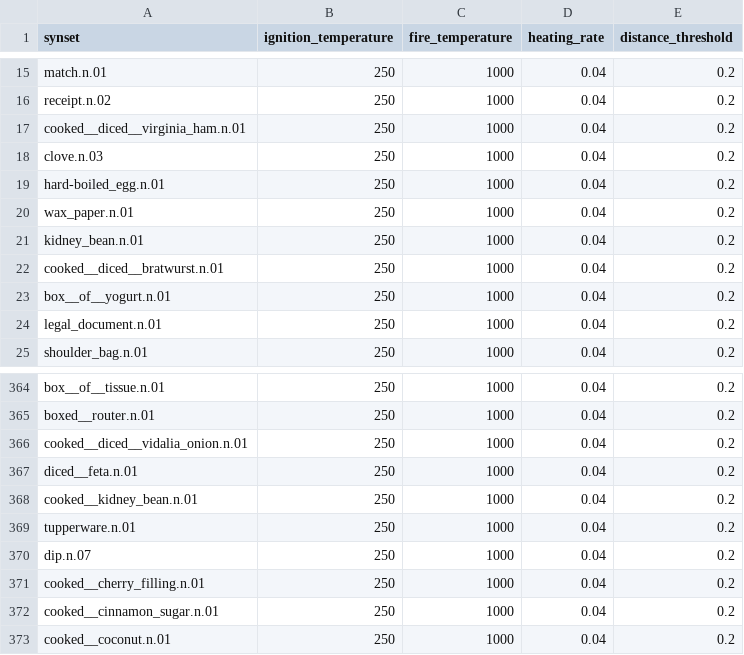
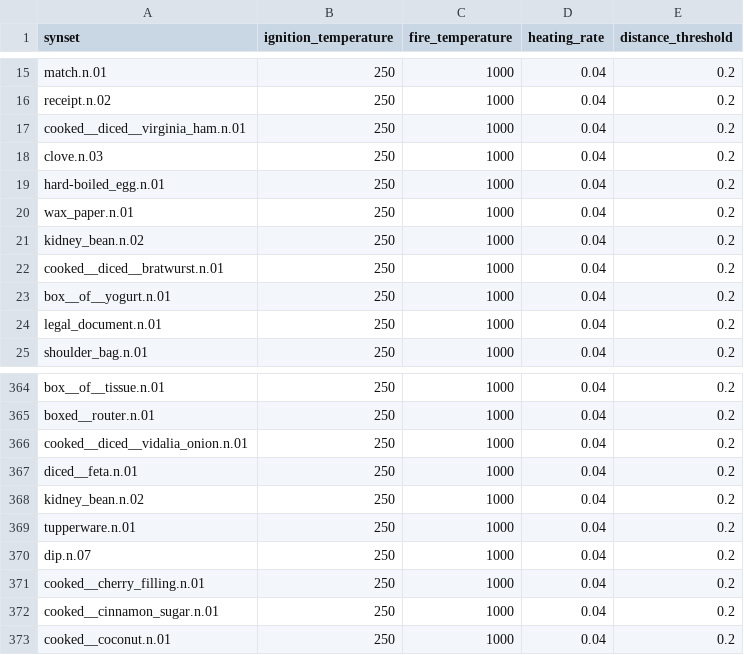
Before and after one commit to StanfordVL/bddl, a CSV file: bddl/generated_data/prop_param_annots/flammable.csv, drawn as a sheet; only a part is shown, gaps mark what is left out.

```diff
--- a/bddl/generated_data/prop_param_annots/flammable.csv
+++ b/bddl/generated_data/prop_param_annots/flammable.csv
@@ -20,3 +20,3 @@ hard-boiled_egg.n.01,250,1000,0.04,0.2
 wax_paper.n.01,250,1000,0.04,0.2
-kidney_bean.n.01,250,1000,0.04,0.2
+kidney_bean.n.02,250,1000,0.04,0.2
 cooked__diced__bratwurst.n.01,250,1000,0.04,0.2
@@ -367,3 +367,3 @@ cooked__diced__vidalia_onion.n.01,250,1000,0.04,0.2
 diced__feta.n.01,250,1000,0.04,0.2
-cooked__kidney_bean.n.01,250,1000,0.04,0.2
+kidney_bean.n.02,250,1000,0.04,0.2
 tupperware.n.01,250,1000,0.04,0.2
```
Also changed, not shown: bddl/generated_data/category_mapping.csv, bddl/generated_data/prop_param_annots/cookable.csv, 14 other files.
